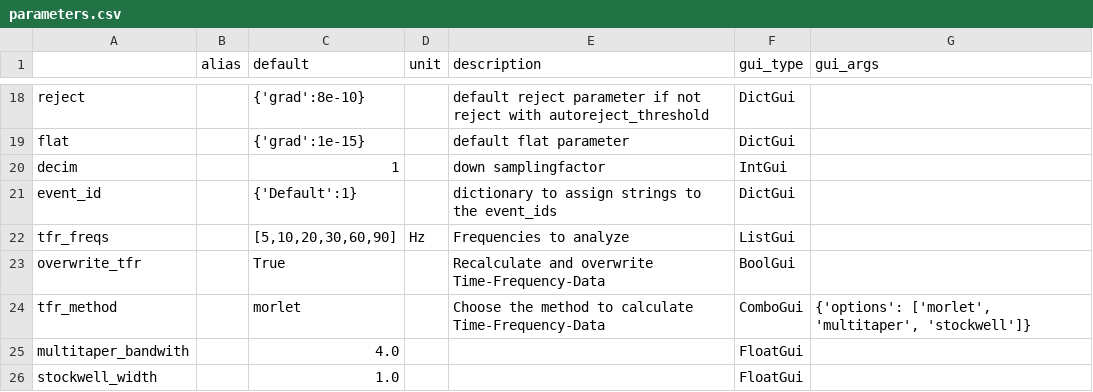
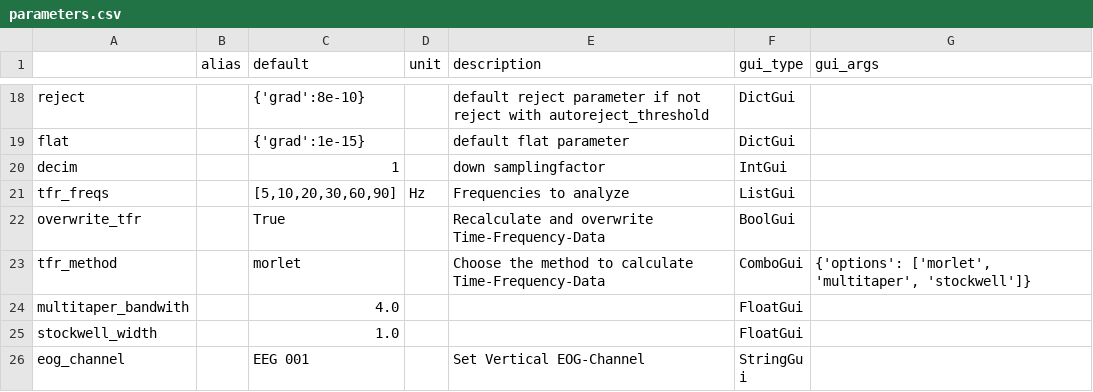
Before and after one commit to marsipu/mne-pipeline-hd, a CSV file: mne_pipeline_hd/resources/parameters.csv, drawn as a sheet; only a part is shown, gaps mark what is left out; the shorter side is filled out with more unchanged rows; the diff names each change by its address in the sheet, - before the commit and + after, or states it on an @@ line.

Commit message:
Finishing Event-ID-Gui Fixes for models and base_widgets

```diff
--- a/mne_pipeline_hd/resources/parameters.csv
+++ b/mne_pipeline_hd/resources/parameters.csv
-row 21: event_id |  | {'Default':1} |  | dictionary to assign strings to the event_ids | DictGui
```
Also changed, not shown: mne_pipeline_hd/resources/functions.csv, 8 other files.
